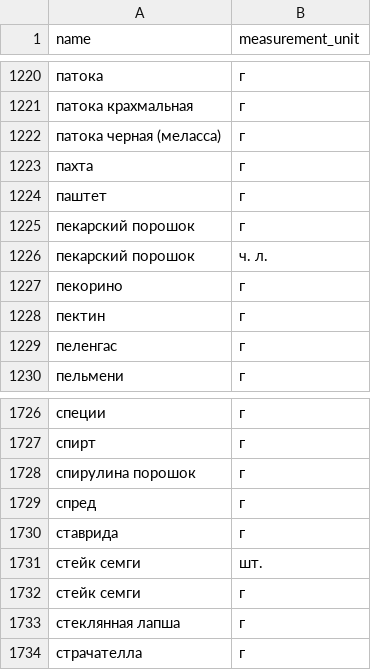
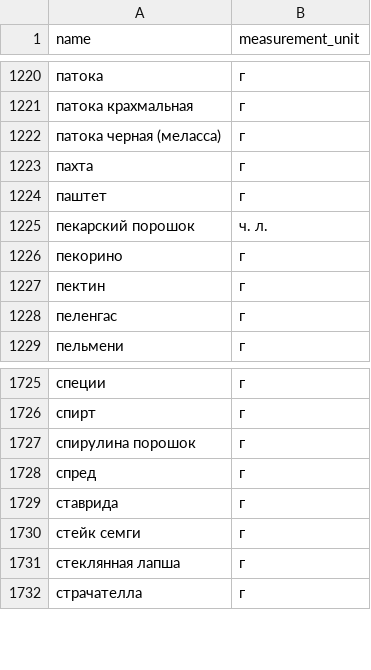
Before and after one commit to V1cimus/service_for_viewing_recipes_using_the_API, a CSV file: backend/foodgram_backend/data/ingredients.csv, drawn as a sheet; only a part is shown, gaps mark what is left out; the diff names each change by its address in the sheet, - before the commit and + after, or states it on an @@ line.

```diff
--- a/backend/foodgram_backend/data/ingredients.csv
+++ b/backend/foodgram_backend/data/ingredients.csv
-row 1225: пекарский порошок | г
-row 1731: стейк семги | шт.
```
Also changed, not shown: 24 other files.
